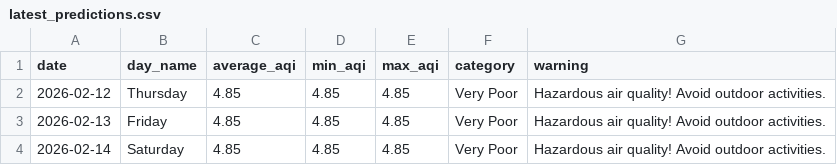
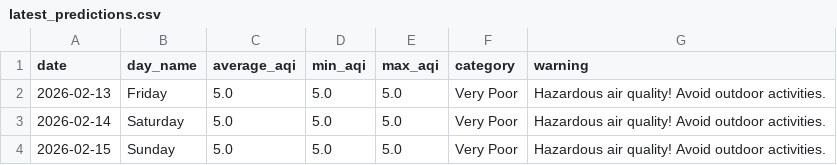
Before and after one commit to saqibahmadsiddiqui/aqi-forecasting-system, a CSV file: data/processed/latest_predictions.csv, drawn as a sheet.

Commit message:
Update predictions 2026-02-12

```diff
--- a/data/processed/latest_predictions.csv
+++ b/data/processed/latest_predictions.csv
@@ -1,4 +1,4 @@
 date,day_name,average_aqi,min_aqi,max_aqi,category,warning
-2026-02-12,Thursday,4.85,4.85,4.85,Very Poor,Hazardous air quality! Avoid outdoor activities.
-2026-02-13,Friday,4.85,4.85,4.85,Very Poor,Hazardous air quality! Avoid outdoor activities.
-2026-02-14,Saturday,4.85,4.85,4.85,Very Poor,Hazardous air quality! Avoid outdoor activities.
+2026-02-13,Friday,5.0,5.0,5.0,Very Poor,Hazardous air quality! Avoid outdoor activities.
+2026-02-14,Saturday,5.0,5.0,5.0,Very Poor,Hazardous air quality! Avoid outdoor activities.
+2026-02-15,Sunday,5.0,5.0,5.0,Very Poor,Hazardous air quality! Avoid outdoor activities.
```
